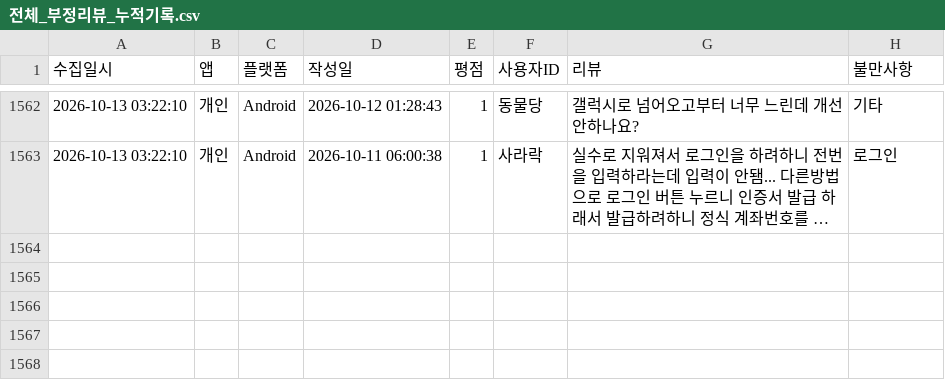
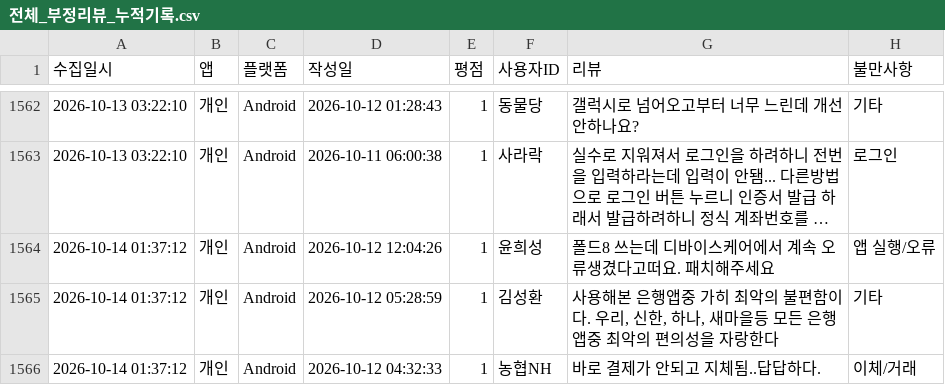
Before and after one commit to Hi-Hub/ibk_review_monitor, a CSV file: data/전체_부정리뷰_누적기록.csv, drawn as a sheet; only a part is shown, gaps mark what is left out; long unchanged cells end in …; the diff names each change by its address in the sheet, - before the commit and + after, or states it on an @@ line.

```diff
--- a/data/전체_부정리뷰_누적기록.csv
+++ b/data/전체_부정리뷰_누적기록.csv
+row 1564: 2026-10-14 01:37:12 | 개인 | Android | 2026-10-12 12:04:26 | 1 | 윤희성 | 폴드8 쓰는데 디바이스케어에서 계속 오류생겼다고떠요. 패치해주세요 | 앱 실행/오류
+row 1565: 2026-10-14 01:37:12 | 개인 | Android | 2026-10-12 05:28:59 | 1 | 김성환 | 사용해본 은행앱중 가히 최악의 불편함이다. 우리, 신한, 하나, 새마을등 모든 은행앱중 최악의 편의성을 자랑한다 | 기타
+row 1566: 2026-10-14 01:37:12 | 개인 | Android | 2026-10-12 04:32:33 | 1 | 농협NH | 바로 결제가 안되고 지체됨..답답하다. | 이체/거래
```
Also changed, not shown: 5 other files.
